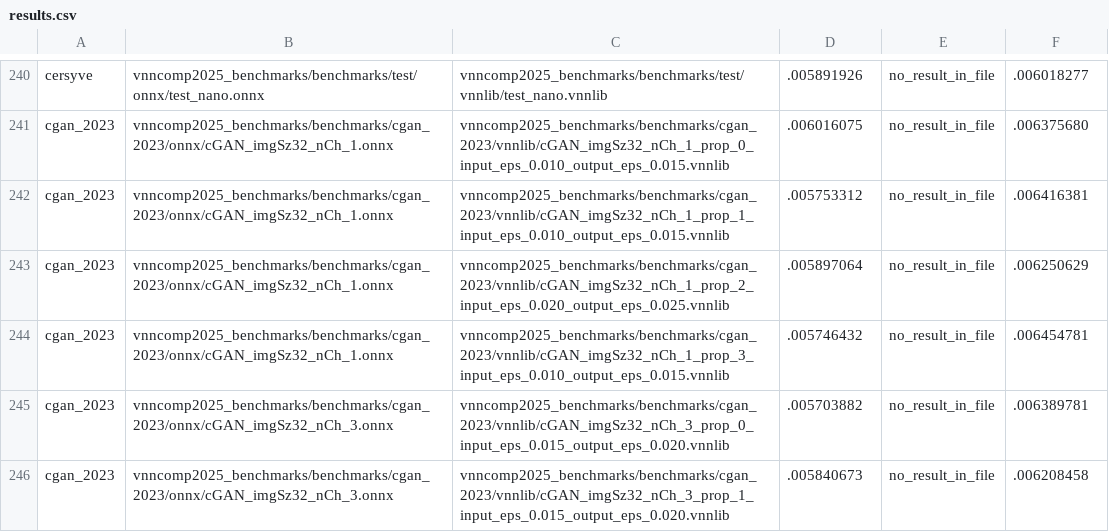
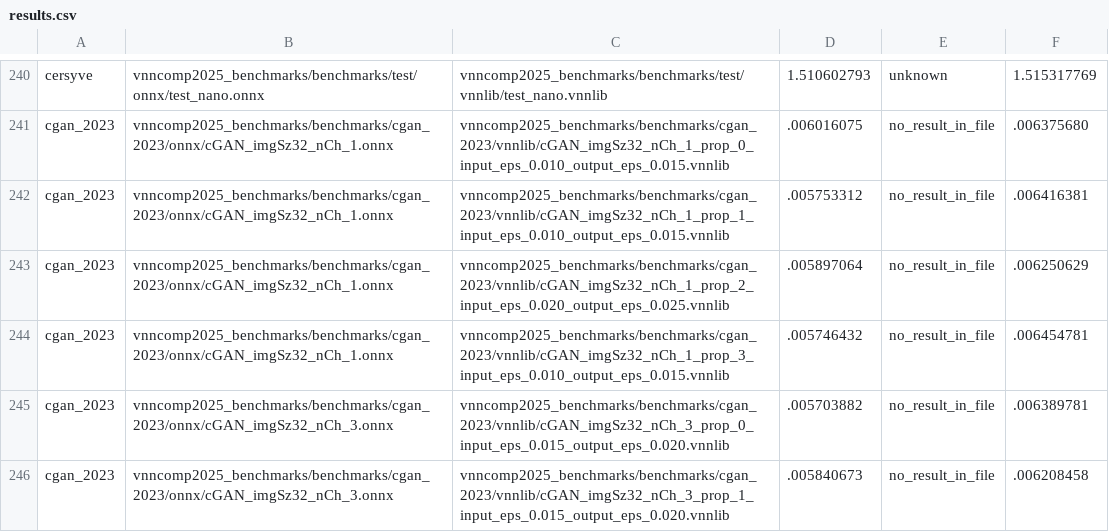
Before and after one commit to VNN-COMP/vnncomp2025_results, a CSV file: rover/results.csv, drawn as a sheet; only a part is shown, gaps mark what is left out; the diff covers the shown part only; the diff names each change by its address in the sheet, - before the commit and + after, or states it on an @@ line.

Commit message:
Added results for rover on 2025_cersyve

```diff
--- a/rover/results.csv
+++ b/rover/results.csv
-D240: .005891926
+D240: 1.510602793
-E240: no_result_in_file
+E240: unknown
-F240: .006018277
+F240: 1.515317769
```
Also changed, not shown: 36 edited cells elsewhere in this file, rover/2025_cersyve/results.csv, 6 other files.
